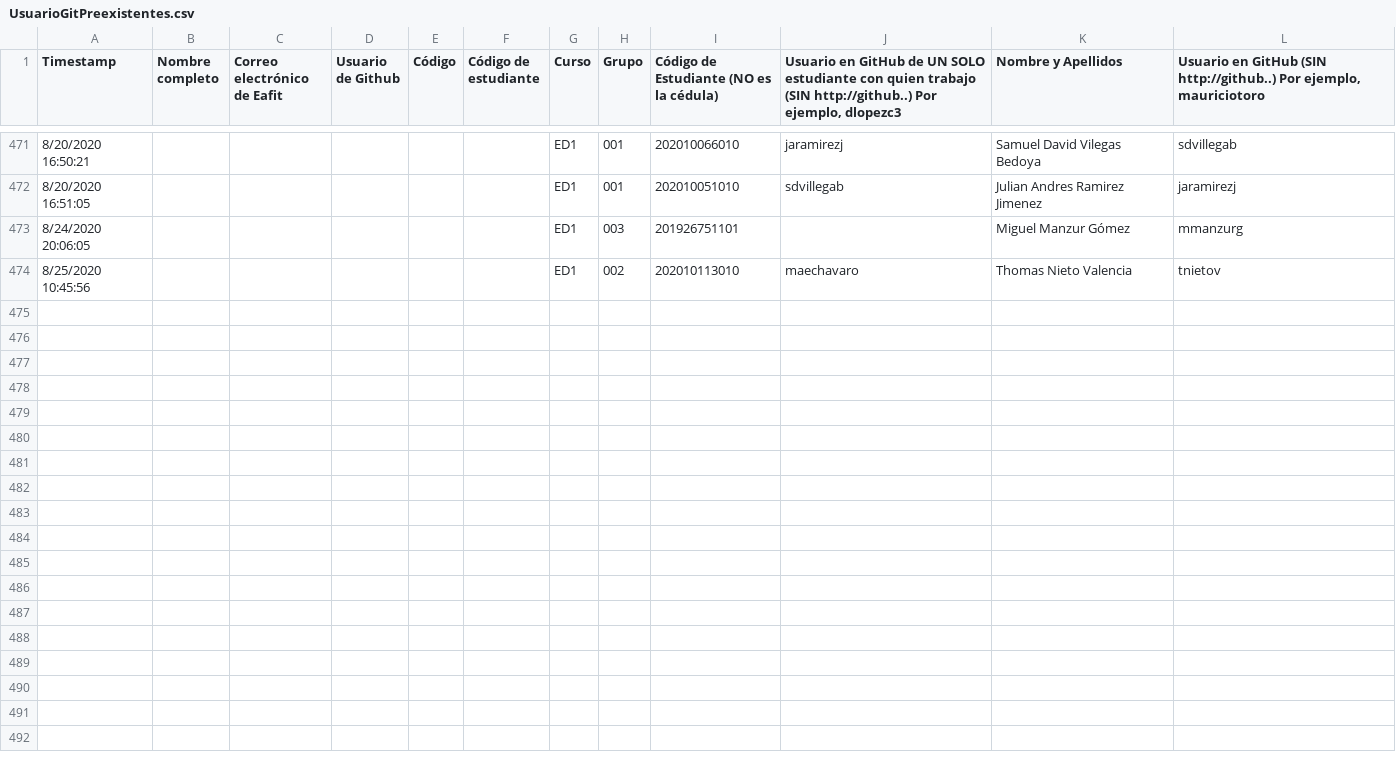
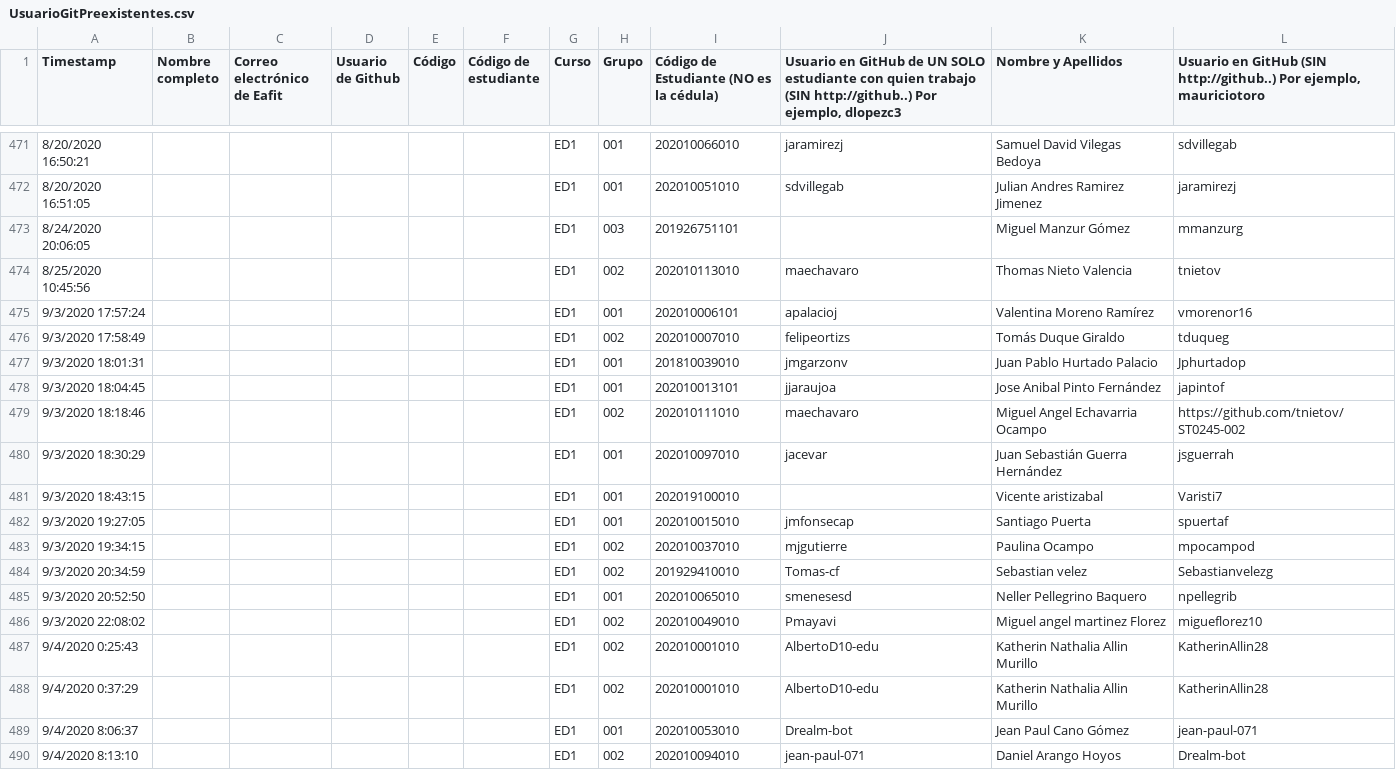
Before and after one commit to damesaa201710054010/Calificacion-Datos1y2, a CSV file: Grading_Environment/UsuarioGitPreexistentes.csv, drawn as a sheet; only a part is shown, gaps mark what is left out.

```diff
--- a/Grading_Environment/UsuarioGitPreexistentes.csv
+++ b/Grading_Environment/UsuarioGitPreexistentes.csv
@@ -474 +474,17 @@ Timestamp,Nombre completo,Correo electrónico de Eafit,Usuario de Github,Código
 8/25/2020 10:45:56,,,,,,ED1,002,202010113010,maechavaro,Thomas Nieto Valencia,tnietov
+9/3/2020 17:57:24,,,,,,ED1,001,202010006101,apalacioj,Valentina Moreno Ramírez,vmorenor16
+9/3/2020 17:58:49,,,,,,ED1,002,202010007010,felipeortizs,Tomás Duque Giraldo,tduqueg
+9/3/2020 18:01:31,,,,,,ED1,001,201810039010,jmgarzonv,Juan Pablo Hurtado Palacio,Jphurtadop
+9/3/2020 18:04:45,,,,,,ED1,001,202010013101,jjaraujoa,Jose Anibal Pinto Fernández,japintof
+9/3/2020 18:18:46,,,,,,ED1,002,202010111010,maechavaro,Miguel Angel Echavarria Ocampo,https://github.com/tnietov/ST0245-002
+9/3/2020 18:30:29,,,,,,ED1,001,202010097010,jacevar,Juan Sebastián Guerra Hernández,jsguerrah
+9/3/2020 18:43:15,,,,,,ED1,001,202019100010,,Vicente aristizabal,Varisti7
+9/3/2020 19:27:05,,,,,,ED1,001,202010015010,jmfonsecap,Santiago Puerta,spuertaf
+9/3/2020 19:34:15,,,,,,ED1,002,202010037010,mjgutierre,Paulina Ocampo ,mpocampod
+9/3/2020 20:34:59,,,,,,ED1,002,201929410010,Tomas-cf,Sebastian velez,Sebastianvelezg
+9/3/2020 20:52:50,,,,,,ED1,001,202010065010,smenesesd,Neller Pellegrino Baquero,npellegrib
+9/3/2020 22:08:02,,,,,,ED1,002,202010049010,Pmayavi,Miguel angel martinez Florez ,migueflorez10
+9/4/2020 0:25:43,,,,,,ED1,002,202010001010,AlbertoD10-edu ,Katherin Nathalia Allin Murillo,KatherinAllin28
+9/4/2020 0:37:29,,,,,,ED1,002,202010001010,AlbertoD10-edu ,Katherin Nathalia Allin Murillo,KatherinAllin28
+9/4/2020 8:06:37,,,,,,ED1,001,202010053010,Drealm-bot,Jean Paul Cano Gómez,jean-paul-071
+9/4/2020 8:13:10,,,,,,ED1,002,202010094010,jean-paul-071,Daniel Arango Hoyos,Drealm-bot
```
Also changed, not shown: 2 other files.
